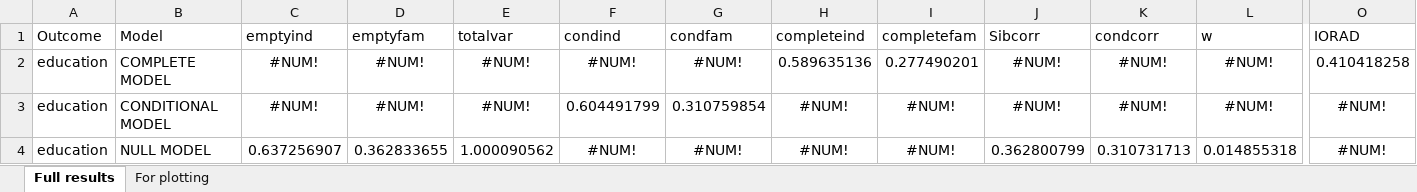
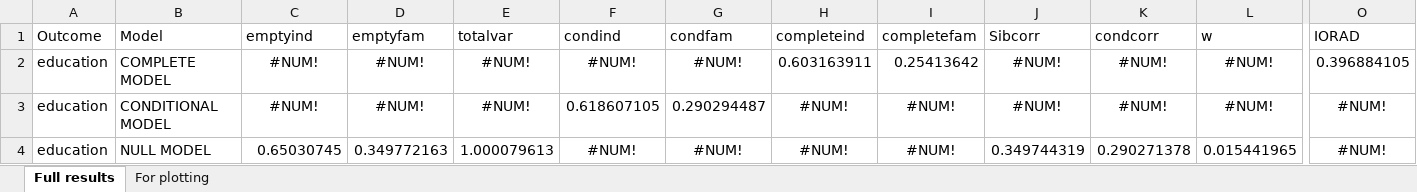
Before and after one commit to aliciagarciasierra/EQUALOPP_WLS, an Excel workbook: results/by_outcome/full_results_education_PGI_MI.xlsx, sheet Full results, drawn as a sheet; only a part is shown, gaps mark what is left out; values as stored, in another font and other column widths than the file's, no borders; the diff covers the shown part only; the diff names each change by its address in the sheet, - before the commit and + after, or states it on an @@ line.

```diff
--- a/results/by_outcome/full_results_education_PGI_MI.xlsx (sheet Full results)
+++ b/results/by_outcome/full_results_education_PGI_MI.xlsx (sheet Full results)
-H2 (completeind): 0.589635136
+H2 (completeind): 0.603163911
-I2 (completefam): 0.277490201
+I2 (completefam): 0.25413642
-O2 (IORAD): 0.410418258
+O2 (IORAD): 0.396884105
-F3 (condind): 0.604491799
+F3 (condind): 0.618607105
-G3 (condfam): 0.310759854
+G3 (condfam): 0.290294487
-C4 (emptyind): 0.637256907
+C4 (emptyind): 0.65030745
-D4 (emptyfam): 0.362833655
+D4 (emptyfam): 0.349772163
-E4 (totalvar): 1.000090562
+E4 (totalvar): 1.000079613
-J4 (Sibcorr): 0.362800799
+J4 (Sibcorr): 0.349744319
-K4 (condcorr): 0.310731713
+K4 (condcorr): 0.290271378
-L4 (w): 0.014855318
+L4 (w): 0.015441965
```
Also changed, not shown: 2 edited cells elsewhere in this sheet, sheet For plotting, results/by_outcome/full_results_education_PGI.xlsx, results/by_outcome/full_results_education_PGI_daughters.xlsx, 36 other files.
